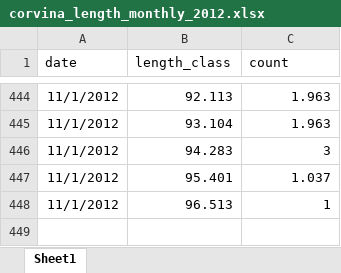
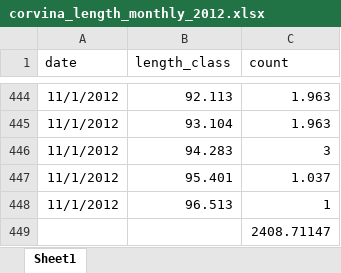
Before and after one commit to nicoyafisheries/nicoyafisheries.github.io, an Excel workbook: data/corvina_length_monthly_2012.xlsx, sheet Sheet1, drawn as a sheet; only a part is shown, gaps mark what is left out; values as stored, in another font and other column widths than the file's, no borders; the diff names each change by its address in the sheet, - before the commit and + after, or states it on an @@ line.

```diff
--- a/data/corvina_length_monthly_2012.xlsx (sheet Sheet1)
+++ b/data/corvina_length_monthly_2012.xlsx (sheet Sheet1)
+row 449:  |  | 2408.71147
```
Also changed, not shown: 1 other file.
